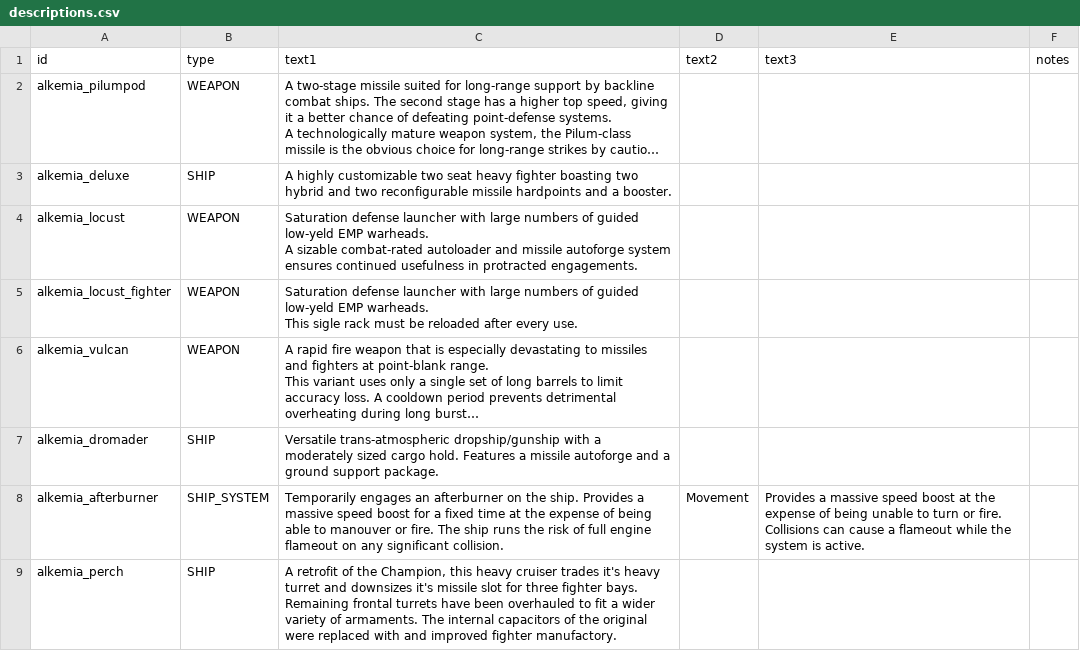
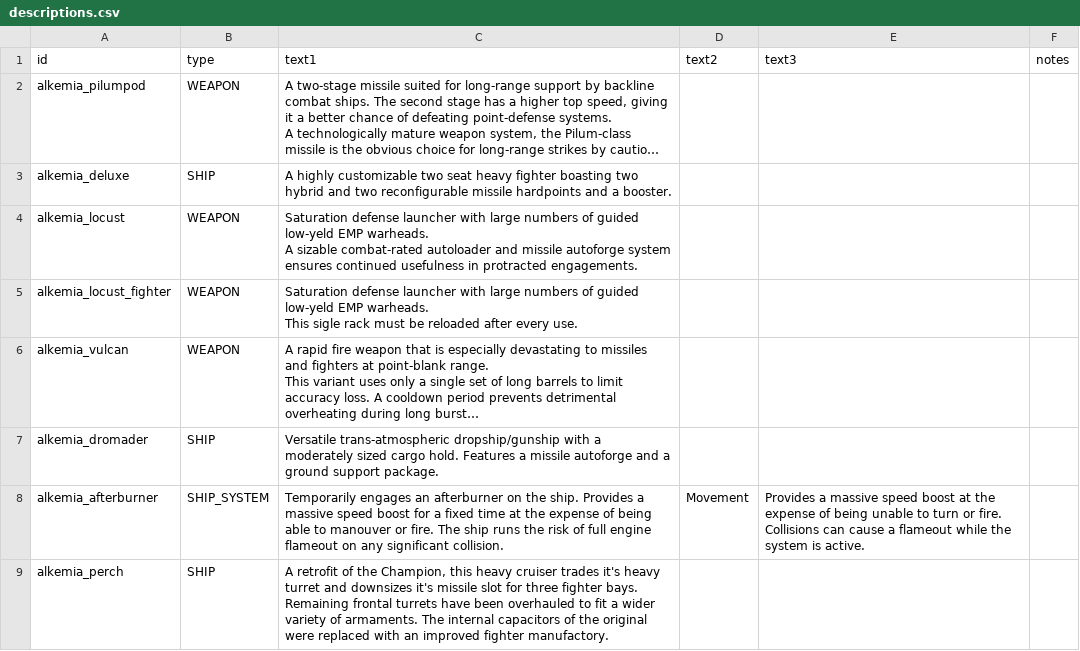
Before and after one commit to AlfredBroda/AlkemiaArmory, a CSV file: data/strings/descriptions.csv, drawn as a sheet; long unchanged cells end in ….

```diff
--- a/data/strings/descriptions.csv
+++ b/data/strings/descriptions.csv
@@ -20,2 +20,2 @@ alkemia_dromader,SHIP,"Versatile trans-atmospheric dropship/gunship with a moder
 alkemia_afterburner,SHIP_SYSTEM,Temporarily engages an afterburner on the ship. Provides a massive speed boost for a fixed time at the expense of being able to manouver or fire. The ship runs the risk of full engine flameout on any significant collision.,Movement,Provides a massive speed boost at the expense of being unable to turn or fire. Collisions can cause a flameout while the system is active.,,
-alkemia_perch,SHIP,"A retrofit of the Champion, this heavy cruiser trades it's heavy turret and downsizes it's missile slot for three fighter bays. Remaining frontal turrets have been overhauled to fit a wider variety of armaments. The internal capacitors of the original were replaced with and improved fighter manufactory.",,,
+alkemia_perch,SHIP,"A retrofit of the Champion, this heavy cruiser trades it's heavy turret and downsizes it's missile slot for three fighter bays. Remaining frontal turrets have been overhauled to fit a wider variety of armaments. The internal capacitors of the original were replaced with an improved fighter manufactory.",,,
```
Also changed, not shown: data/hulls/ship_data.csv, data/weapons/weapon_data.csv, 9 other files.
